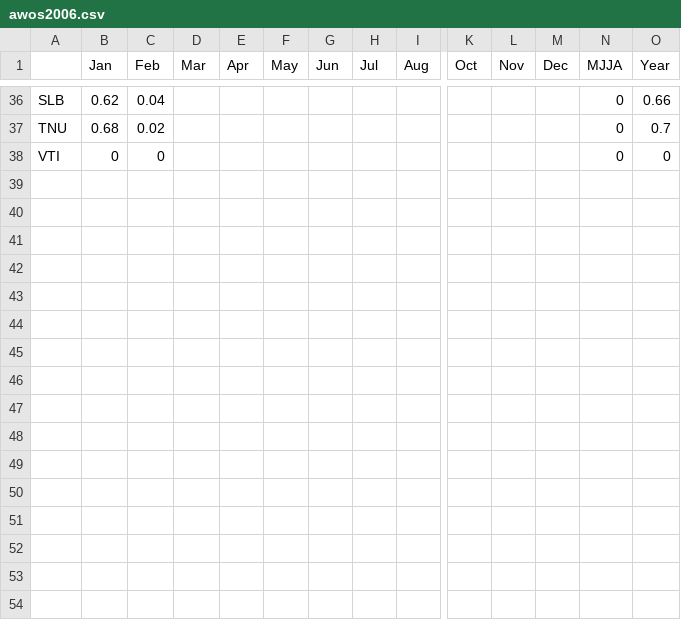
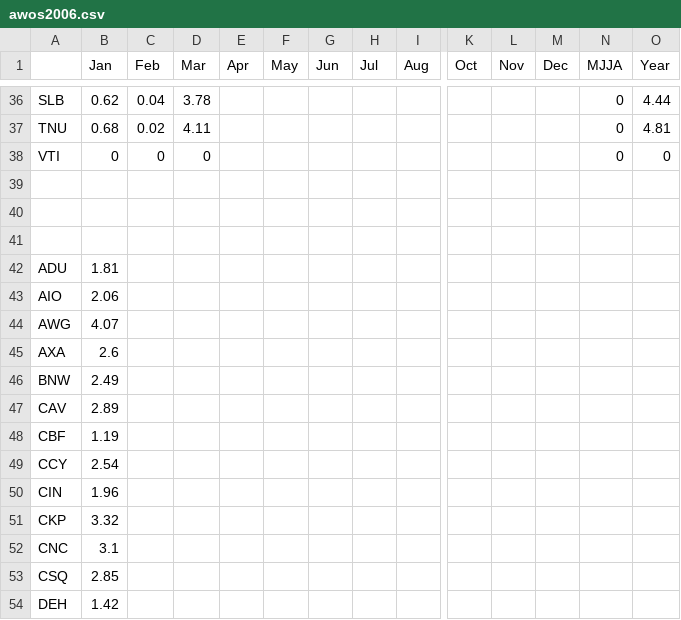
Before and after one commit to akrherz/iem, a CSV file: htdocs/AWOS/reports/awos2006.csv, drawn as a sheet; only a part is shown, gaps mark what is left out; rows hold the shown columns only; the diff covers the shown part only; the diff names each change by its address in the sheet, - before the commit and + after, or states it on an @@ line.

```diff
--- a/htdocs/AWOS/reports/awos2006.csv
+++ b/htdocs/AWOS/reports/awos2006.csv
-D36 (Mar): (empty)
+D36 (Mar): 3.78
-O36 (Year): 0.66
+O36 (Year): 4.44
-D37 (Mar): (empty)
+D37 (Mar): 4.11
-O37 (Year): 0.7
+O37 (Year): 4.81
-D38 (Mar): (empty)
+D38 (Mar): 0
+row 39: (empty)
+row 40: (empty)
+row 41: (empty)
+row 42: ADU | 1.81
+row 43: AIO | 2.06
+row 44: AWG | 4.07
+row 45: AXA | 2.6
+row 46: BNW | 2.49
+row 47: CAV | 2.89
+row 48: CBF | 1.19
+row 49: CCY | 2.54
+row 50: CIN | 1.96
+row 51: CKP | 3.32
+row 52: CNC | 3.1
+row 53: CSQ | 2.85
+row 54: DEH | 1.42
```
Also changed, not shown: 24 added rows and 64 edited cells elsewhere in this file, 2 other files.
